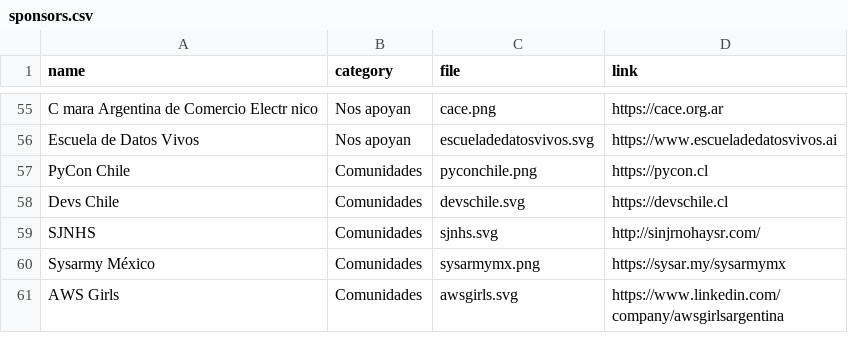
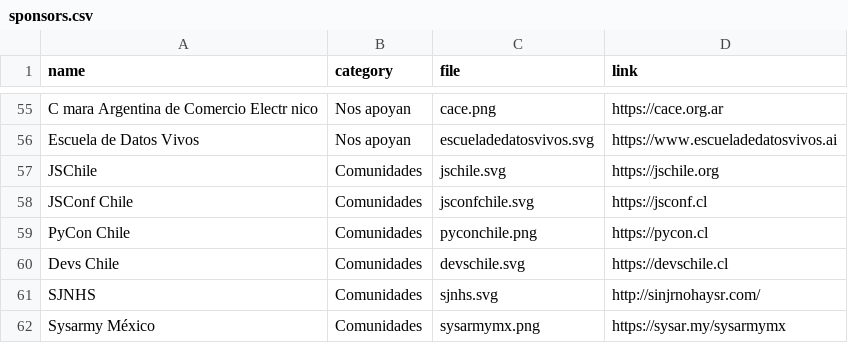
Before and after one commit to sysarmy/101.nerdear.la, a CSV file: datasets/sponsors.csv, drawn as a sheet; only a part is shown, gaps mark what is left out; the shorter side is filled out with more unchanged rows.

Commit message:
Adding JS communities in Chile

```diff
--- a/datasets/sponsors.csv
+++ b/datasets/sponsors.csv
@@ -56,2 +56,4 @@ C mara Argentina de Comercio Electr nico   ,Nos apoyan     ,cace.png
 Escuela de Datos Vivos                     ,Nos apoyan     ,escueladedatosvivos.svg ,https://www.escueladedatosvivos.ai
+JSChile 								   ,Comunidades    ,jschile.svg 		    ,https://jschile.org
+JSConf Chile 							   ,Comunidades    ,jsconfchile.svg         ,https://jsconf.cl
 PyCon Chile                                ,Comunidades    ,pyconchile.png          ,https://pycon.cl
```
Also changed, not shown: 2 other files.
